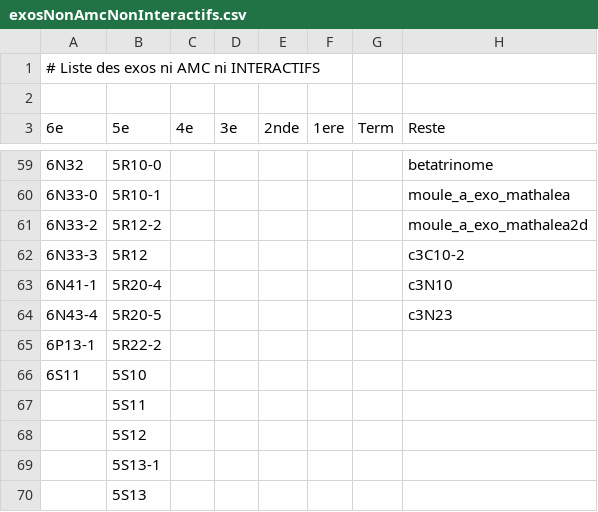
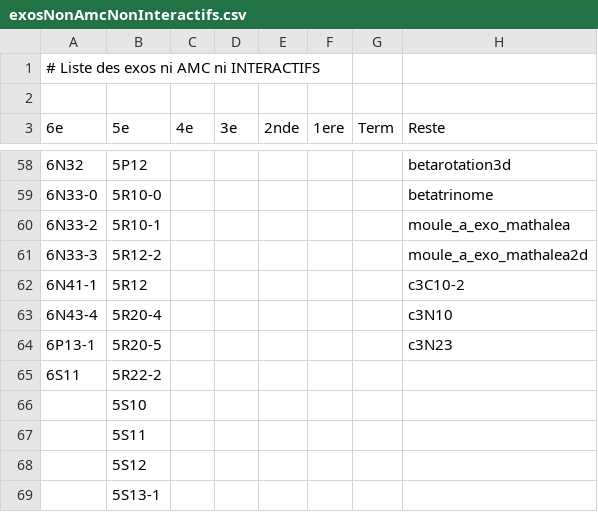
Before and after one commit to mathalea/mathalea, a CSV file: src/csv/exosNonAmcNonInteractifs.csv, drawn as a sheet; only a part is shown, gaps mark what is left out; the shorter side is filled out with more unchanged rows; the diff covers the shown part only.

```diff
--- a/src/csv/exosNonAmcNonInteractifs.csv
+++ b/src/csv/exosNonAmcNonInteractifs.csv
@@ -59,9 +58,10 @@
-6N32,5R10-0,,,,,,betatrinome
-6N33-0,5R10-1,,,,,,moule_a_exo_mathalea
-6N33-2,5R12-2,,,,,,moule_a_exo_mathalea2d
-6N33-3,5R12,,,,,,c3C10-2
-6N41-1,5R20-4,,,,,,c3N10
-6N43-4,5R20-5,,,,,,c3N23
-6P13-1,5R22-2,,,,,,
-6S11,5S10,,,,,,
+6N32,5P12,,,,,,betarotation3d
+6N33-0,5R10-0,,,,,,betatrinome
+6N33-2,5R10-1,,,,,,moule_a_exo_mathalea
+6N33-3,5R12-2,,,,,,moule_a_exo_mathalea2d
+6N41-1,5R12,,,,,,c3C10-2
+6N43-4,5R20-4,,,,,,c3N10
+6P13-1,5R20-5,,,,,,c3N23
+6S11,5R22-2,,,,,,
+,5S10,,,,,,
 ,5S11,,,,,,
```
Also changed, not shown: 1 removed row and 30 edited cells elsewhere in this file, 3 other files.
